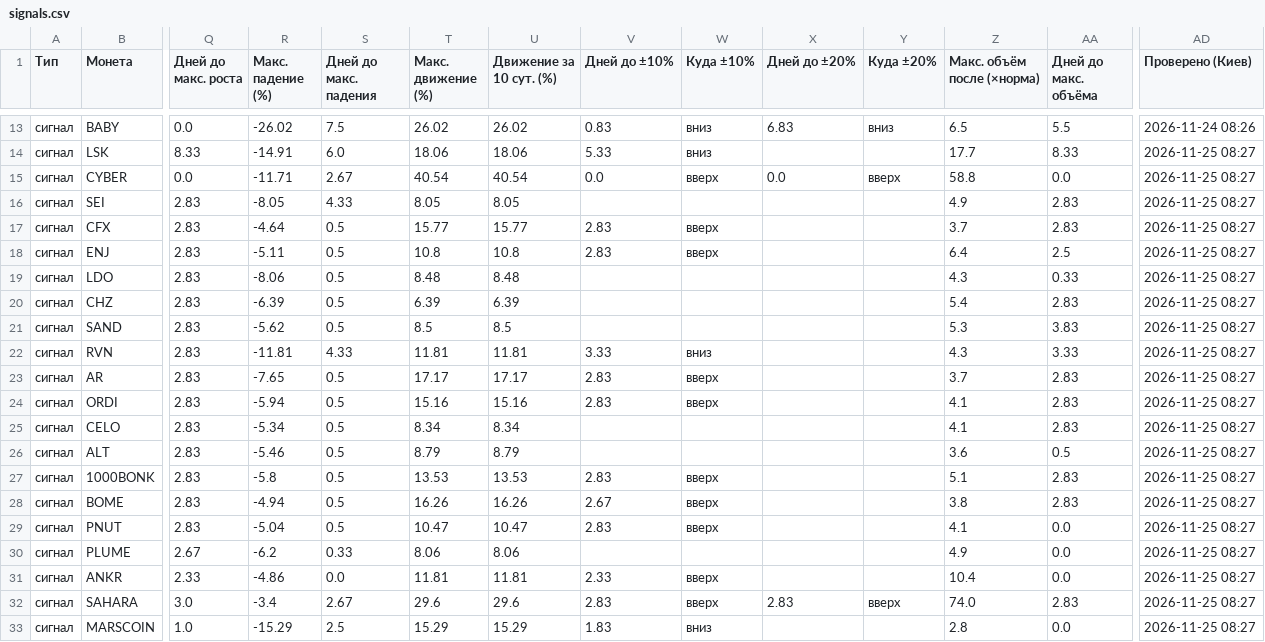
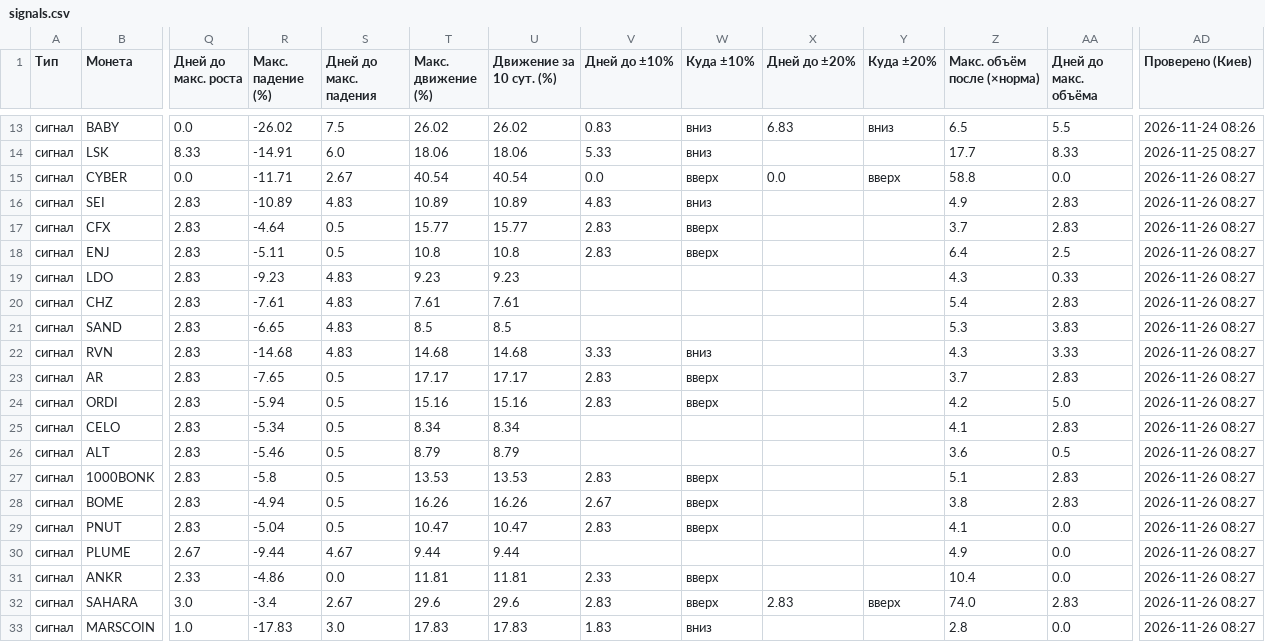
Before and after one commit to HelaPataki/volume-bot, a CSV file: signals.csv, drawn as a sheet; only a part is shown, gaps mark what is left out; the diff covers the shown part only; the diff names each change by its address in the sheet, - before the commit and + after, or states it on an @@ line.

Commit message:
check data

```diff
--- a/signals.csv
+++ b/signals.csv
-AD15:AD33 (Проверено (Киев)): 2026-11-25 08:27
+AD15:AD33 (Проверено (Киев)): 2026-11-26 08:27
-R16 (Макс. падение (%)): -8.05
+R16 (Макс. падение (%)): -10.89
-S16 (Дней до макс. падения): 4.33
+S16 (Дней до макс. падения): 4.83
-T16 (Макс. движение (%)): 8.05
+T16 (Макс. движение (%)): 10.89
-U16 (Движение за 10 сут. (%)): 8.05
+U16 (Движение за 10 сут. (%)): 10.89
-V16 (Дней до ±10%): (empty)
+V16 (Дней до ±10%): 4.83
-W16 (Куда ±10%): (empty)
+W16 (Куда ±10%): вниз
-R19 (Макс. падение (%)): -8.06
+R19 (Макс. падение (%)): -9.23
-S19:S21 (Дней до макс. падения): 0.5
+S19:S21 (Дней до макс. падения): 4.83
-T19 (Макс. движение (%)): 8.48
+T19 (Макс. движение (%)): 9.23
-U19 (Движение за 10 сут. (%)): 8.48
+U19 (Движение за 10 сут. (%)): 9.23
-R20 (Макс. падение (%)): -6.39
+R20 (Макс. падение (%)): -7.61
-T20 (Макс. движение (%)): 6.39
+T20 (Макс. движение (%)): 7.61
-U20 (Движение за 10 сут. (%)): 6.39
+U20 (Движение за 10 сут. (%)): 7.61
-R21 (Макс. падение (%)): -5.62
+R21 (Макс. падение (%)): -6.65
-R22 (Макс. падение (%)): -11.81
+R22 (Макс. падение (%)): -14.68
-S22 (Дней до макс. падения): 4.33
+S22 (Дней до макс. падения): 4.83
-T22 (Макс. движение (%)): 11.81
+T22 (Макс. движение (%)): 14.68
-U22 (Движение за 10 сут. (%)): 11.81
+U22 (Движение за 10 сут. (%)): 14.68
-Z24 (Макс. объём после (×норма)): 4.1
+Z24 (Макс. объём после (×норма)): 4.2
-AA24 (Дней до макс. объёма): 2.83
+AA24 (Дней до макс. объёма): 5.0
-R30 (Макс. падение (%)): -6.2
+R30 (Макс. падение (%)): -9.44
-S30 (Дней до макс. падения): 0.33
+S30 (Дней до макс. падения): 4.67
-T30 (Макс. движение (%)): 8.06
+T30 (Макс. движение (%)): 9.44
-U30 (Движение за 10 сут. (%)): 8.06
+U30 (Движение за 10 сут. (%)): 9.44
-R33 (Макс. падение (%)): -15.29
+R33 (Макс. падение (%)): -17.83
-S33 (Дней до макс. падения): 2.5
+S33 (Дней до макс. падения): 3.0
-T33 (Макс. движение (%)): 15.29
+T33 (Макс. движение (%)): 17.83
-U33 (Движение за 10 сут. (%)): 15.29
+U33 (Движение за 10 сут. (%)): 17.83
```
Also changed, not shown: 37 edited cells elsewhere in this file.
